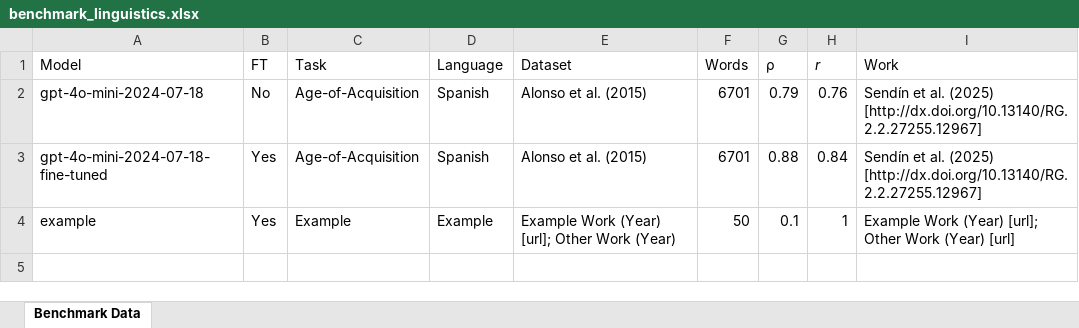
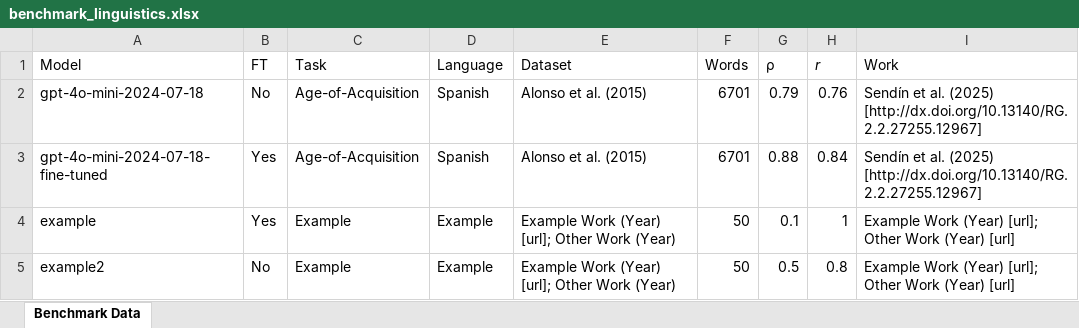
Before and after one commit to nataliaburguillo/analysis-ticsvsllms, an Excel workbook: public/benchmark_linguistics.xlsx, sheet Benchmark Data, drawn as a sheet; values as stored, in another font and other column widths than the file's, no borders; the diff names each change by its address in the sheet, - before the commit and + after, or states it on an @@ line.

Commit message:
Add files via upload

```diff
--- a/public/benchmark_linguistics.xlsx (sheet Benchmark Data)
+++ b/public/benchmark_linguistics.xlsx (sheet Benchmark Data)
+row 5: example2 | No | Example | Example | Example Work (Year) [url]; Other Work (Year) | 50 | 0.5 | 0.8 | Example Work (Year) [url]; Other Work (Year) [url]
```
